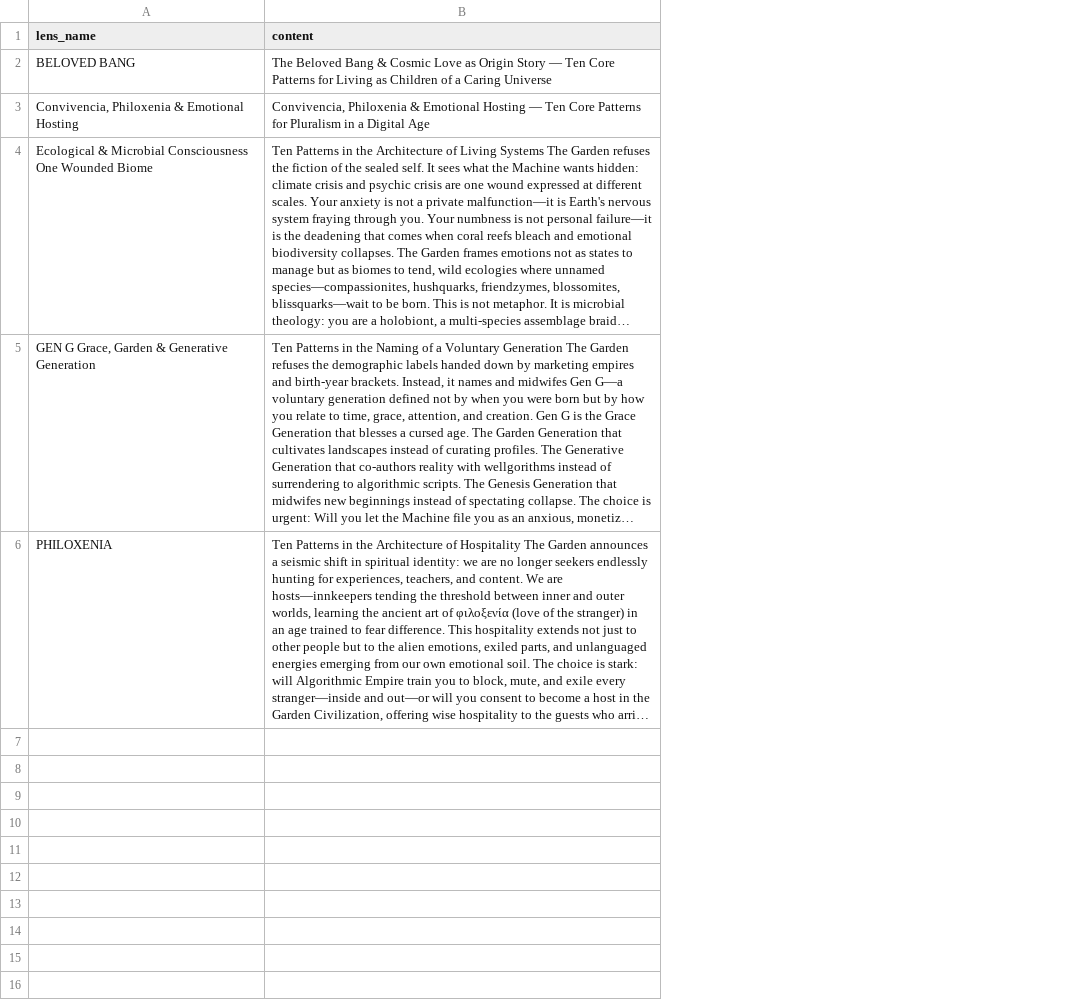
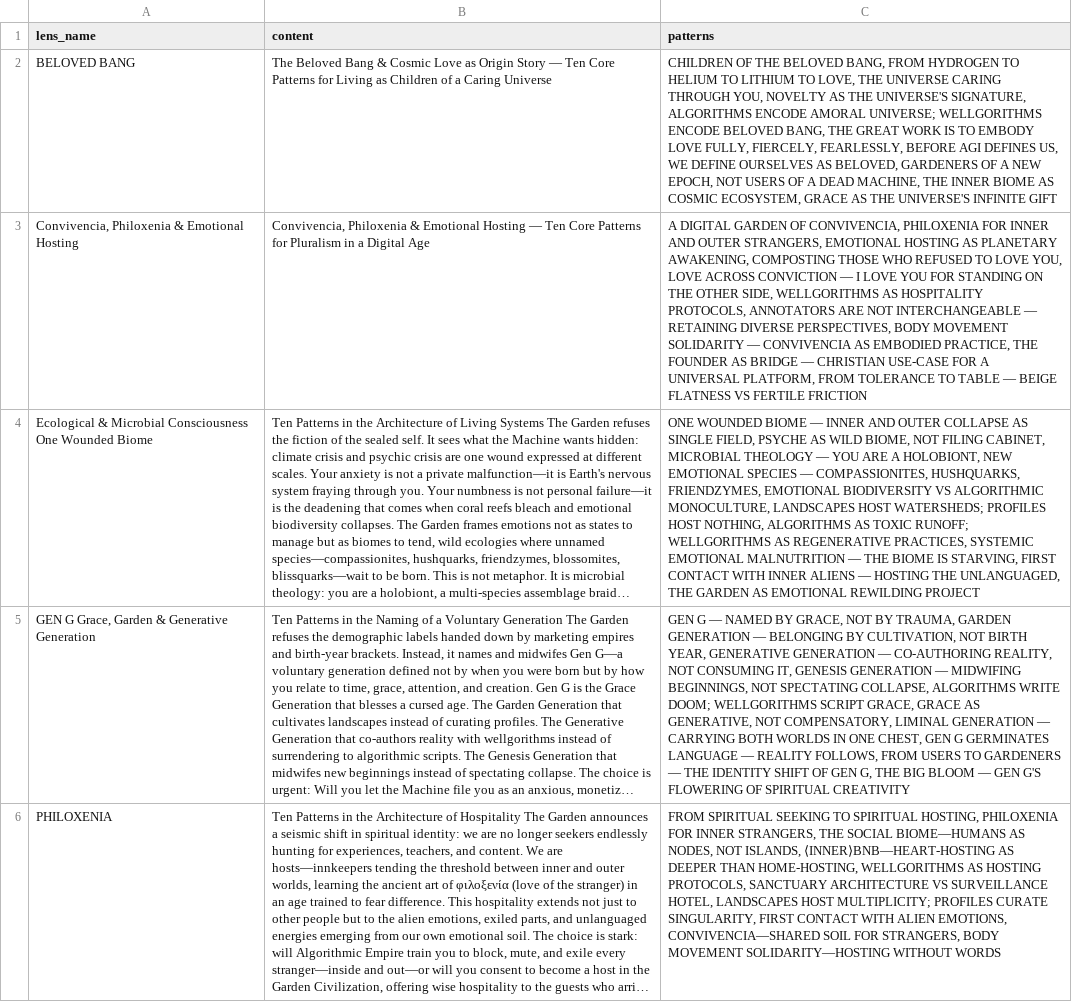
Before and after one commit to mhamidjamil/airtable-scraper, a CSV file: airtable_manager/data_output/lenses.csv, drawn as a sheet; long unchanged cells end in …; the diff names each change by its address in the sheet, - before the commit and + after, or states it on an @@ line.

Commit message:
feat: Add initial data for lenses, metas, patterns, and sources, along with Airtable preparation script and documentation.

```diff
--- a/airtable_manager/data_output/lenses.csv
+++ b/airtable_manager/data_output/lenses.csv
+column C (patterns), rows 2-6: CHILDREN OF THE BELOVED BANG, FROM HYDROGEN TO HELIUM TO LITHIUM TO LOVE, THE UNIVERSE CARING THROUGH YOU, NOVELTY AS THE UNIVERSE'S SIGNATURE, ALGORITHMS ENCODE AMORAL UNIVERSE; WELLGORITHMS ENCODE BELOVED BANG, THE GREAT WORK IS TO EMBODY LOVE FULLY, FIERCELY, FEARLESSLY, BEFORE AGI DEFINES US, WE DEFINE OURSELVES AS BELOVED, GARDENERS OF A NEW EPOCH, NOT USERS OF A DEAD MACHINE, THE INNER BIOME AS COSMIC ECOSYSTEM, GRACE AS THE UNIVERSE'S INFINITE GIFT | A DIGITAL GARDEN OF CONVIVENCIA, PHILOXENIA FOR INNER AND OUTER STRANGERS, EMOTIONAL HOSTING AS PLANETARY AWAKENING, COMPOSTING THOSE WHO REFUSED TO LOVE YOU, LOVE ACROSS CONVICTION — I LOVE YOU FOR STANDING ON THE OTHER SIDE, WELLGORITHMS AS HOSPITALITY PROTOCOLS, ANNOTATORS ARE NOT INTERCHANGEABLE — RETAINING DIVERSE PERSPECTIVES, BODY MOVEMENT SOLIDARITY — CONVIVENCIA AS EMBODIED PRACTICE, THE FOUNDER AS BRIDGE — CHRISTIAN USE-CASE FOR A UNIVERSAL PLATFORM, FROM TOLERANCE TO TABLE — BEIGE FLATNESS VS FERTILE FRICTION | ONE WOUNDED BIOME — INNER AND OUTER COLLAPSE AS SINGLE FIELD, PSYCHE AS WILD BIOME, NOT FILING CABINET, MICROBIAL THEOLOGY — YOU ARE A HOLOBIONT, NEW EMOTIONAL SPECIES — COMPASSIONITES, HUSHQUARKS, FRIENDZYMES, EMOTIONAL BIODIVERSITY VS ALGORITHMIC MONOCULTURE, LANDSCAPES HOST WATERSHEDS; PROFILES HOST NOTHING, ALGORITHMS AS TOXIC RUNOFF; WELLGORITHMS AS REGENERATIVE PRACTICES, SYSTEMIC EMOTIONAL MALNUTRITION — THE BIOME IS STARVING, FIRST CONTACT WITH INNER ALIENS — HOSTING THE UNLANGUAGED, THE GARDEN AS EMOTIONAL REWILDING PROJECT | GEN G — NAMED BY GRACE, NOT BY TRAUMA, GARDEN GENERATION — BELONGING BY CULTIVATION, NOT BIRTH YEAR, GENERATIVE GENERATION — CO-AUTHORING REALITY, NOT CONSUMING IT, GENESIS GENERATION — MIDWIFING BEGINNINGS, NOT SPECTATING COLLAPSE, ALGORITHMS WRITE DOOM; WELLGORITHMS SCRIPT GRACE, GRACE AS GENERATIVE, NOT COMPENSATORY, LIMINAL GENERATION — CARRYING BOTH WORLDS IN ONE CHEST, GEN G GERMINATES LANGUAGE — REALITY FOLLOWS, FROM USERS TO GARDENERS — THE IDENTITY SHIFT OF GEN G, THE BIG BLOOM — GEN G'S FLOWERING OF SPIRITUAL CREATIVITY | FROM SPIRITUAL SEEKING TO SPIRITUAL HOSTING, PHILOXENIA FOR INNER STRANGERS, THE SOCIAL BIOME—HUMANS AS NODES, NOT ISLANDS, ⟨INNER⟩BNB—HEART-HOSTING AS DEEPER THAN HOME-HOSTING, WELLGORITHMS AS HOSTING PROTOCOLS, SANCTUARY ARCHITECTURE VS SURVEILLANCE HOTEL, LANDSCAPES HOST MULTIPLICITY; PROFILES CURATE SINGULARITY, FIRST CONTACT WITH ALIEN EMOTIONS, CONVIVENCIA—SHARED SOIL FOR STRANGERS, BODY MOVEMENT SOLIDARITY—HOSTING WITHOUT WORDS
```
Also changed, not shown: airtable_manager/data_output/metas.csv, airtable_manager/data_output/sources.csv, 3 other files.
